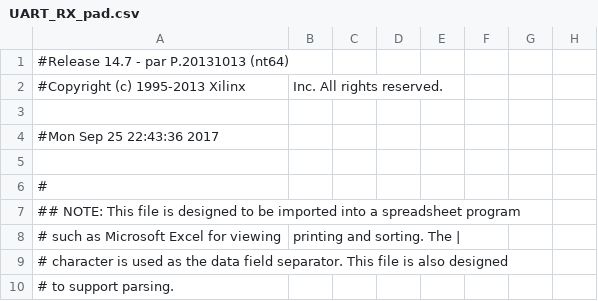
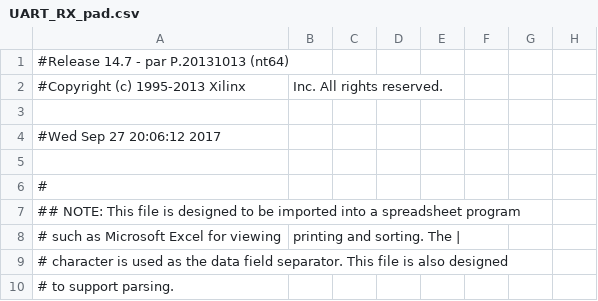
Before and after one commit to Osanllet/VLCttt, a CSV file: UART_RX_pad.csv, drawn as a sheet; only a part is shown; the diff names each change by its address in the sheet, - before the commit and + after, or states it on an @@ line.

```diff
--- a/UART_RX_pad.csv
+++ b/UART_RX_pad.csv
-A4: #Mon Sep 25 22:43:36 2017
+A4: #Wed Sep 27 20:06:12 2017
```
Also changed, not shown: 48 other files.
